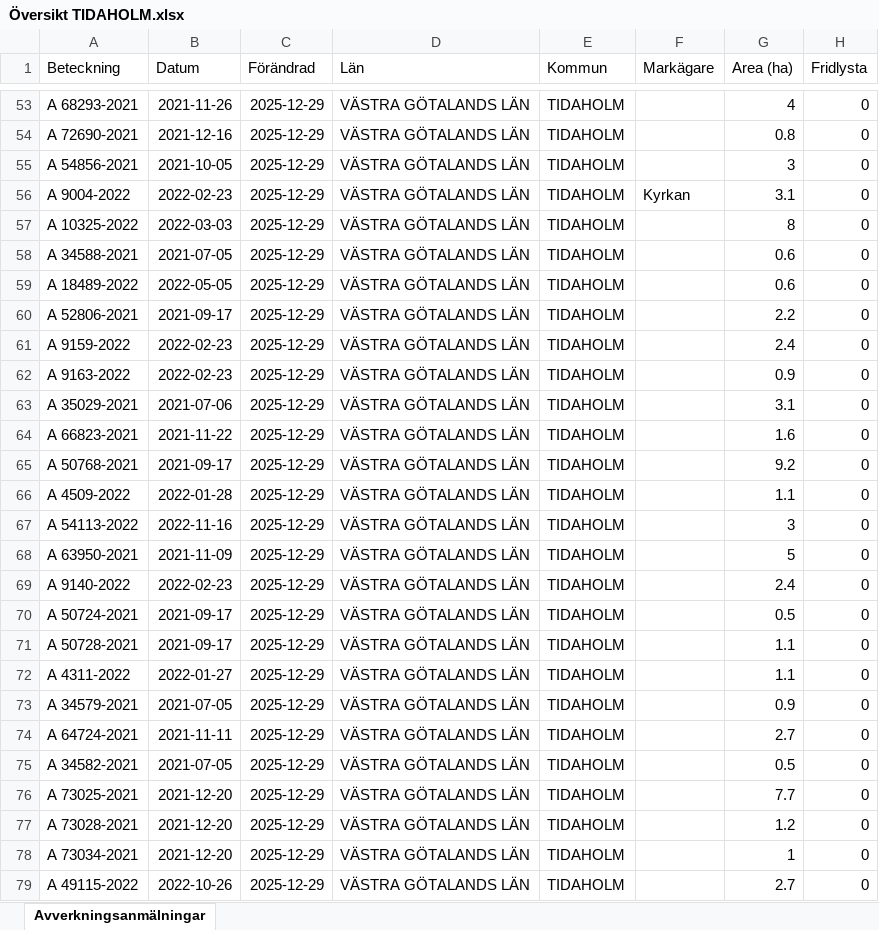
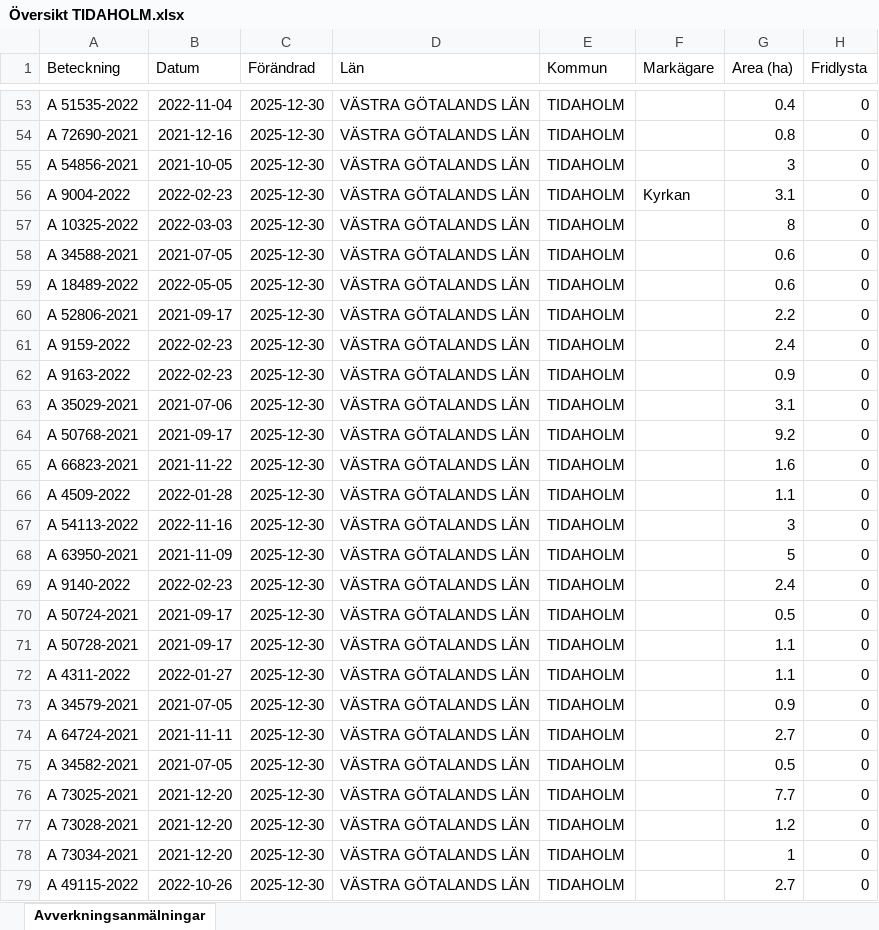
Before and after one commit to klasma/Logging_1498, an Excel workbook: Översikt TIDAHOLM.xlsx, sheet Avverkningsanmälningar, drawn as a sheet; only a part is shown, gaps mark what is left out; values as stored, in another font and other column widths than the file's, no borders; the diff covers the shown part only; the diff names each change by its address in the sheet, - before the commit and + after, or states it on an @@ line.

```diff
--- a/Översikt TIDAHOLM.xlsx (sheet Avverkningsanmälningar)
+++ b/Översikt TIDAHOLM.xlsx (sheet Avverkningsanmälningar)
-A53 (Beteckning): A 68293-2021
+A53 (Beteckning): A 51535-2022
-B53 (Datum): 2021-11-26
+B53 (Datum): 2022-11-04
-C53:C79 (Förändrad): 2025-12-29
+C53:C79 (Förändrad): 2025-12-30
-G53 (Area (ha)): 4
+G53 (Area (ha)): 0.4
-A64 (Beteckning): A 66823-2021
+A64 (Beteckning): A 50768-2021
-B64 (Datum): 2021-11-22
+B64 (Datum): 2021-09-17
-G64 (Area (ha)): 1.6
+G64 (Area (ha)): 9.2
-A65 (Beteckning): A 50768-2021
+A65 (Beteckning): A 66823-2021
-B65 (Datum): 2021-09-17
+B65 (Datum): 2021-11-22
-G65 (Area (ha)): 9.2
+G65 (Area (ha)): 1.6
```
Also changed, not shown: 1637 edited cells elsewhere in this sheet, artfynd/A 12353-2022 artfynd.xlsx, artfynd/A 36225-2024 artfynd.xlsx, 40 other files.
